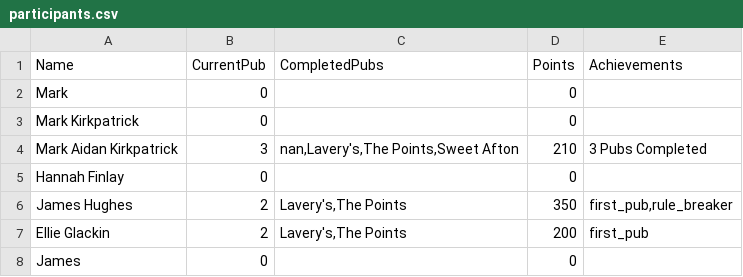
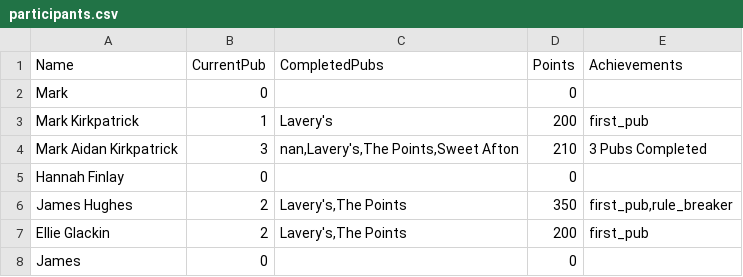
Before and after one commit to kirkpatrick8/pubcrawl, a CSV file: participants.csv, drawn as a sheet.

Commit message:
Update participants - 2024-11-04 15:46:52.704166

```diff
--- a/participants.csv
+++ b/participants.csv
@@ -2,3 +2,3 @@ Name,CurrentPub,CompletedPubs,Points,Achievements
 Mark ,0,,0,
-Mark Kirkpatrick,0,,0,
+Mark Kirkpatrick,1,Lavery's,200,first_pub
 Mark Aidan Kirkpatrick,3,"nan,Lavery's,The Points,Sweet Afton",210,3 Pubs Completed
```
